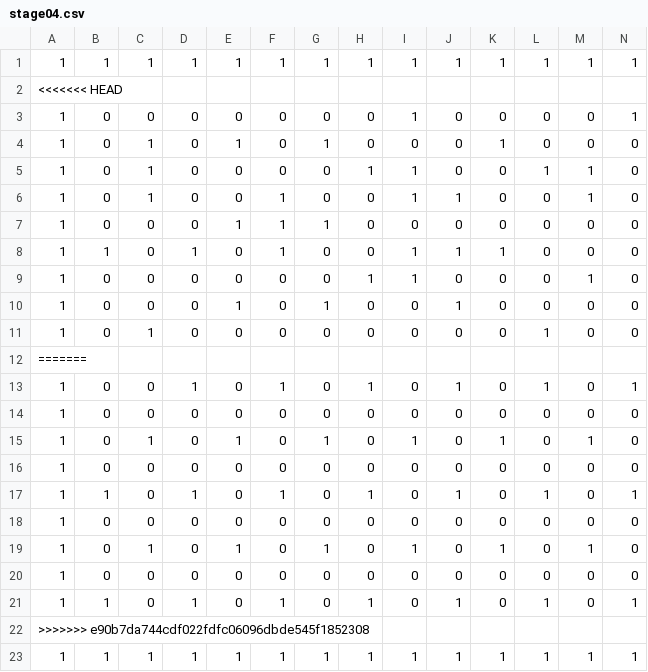
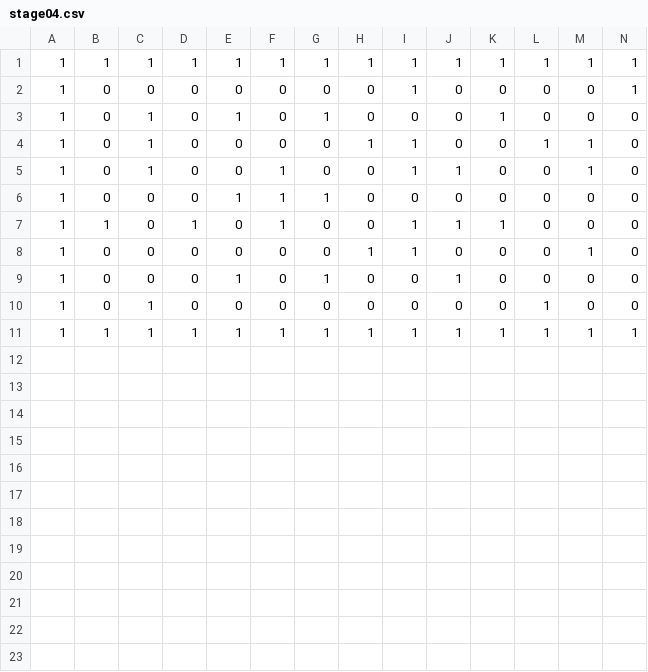
Before and after one commit to ryupa13/team12, a CSV file: stage/stage04.csv, drawn as a sheet; only a part is shown; rows hold the shown columns only; the diff names each change by its address in the sheet, - before the commit and + after, or states it on an @@ line.

```diff
--- a/stage/stage04.csv
+++ b/stage/stage04.csv
-row 2: <<<<<<< HEAD
-row 12: =======
-row 13: 1 | 0 | 0 | 1 | 0 | 1 | 0 | 1 | 0 | 1 | 0 | 1 | 0 | 1
-row 14: 1 | 0 | 0 | 0 | 0 | 0 | 0 | 0 | 0 | 0 | 0 | 0 | 0 | 0
-row 15: 1 | 0 | 1 | 0 | 1 | 0 | 1 | 0 | 1 | 0 | 1 | 0 | 1 | 0
-row 16: 1 | 0 | 0 | 0 | 0 | 0 | 0 | 0 | 0 | 0 | 0 | 0 | 0 | 0
-row 17: 1 | 1 | 0 | 1 | 0 | 1 | 0 | 1 | 0 | 1 | 0 | 1 | 0 | 1
-row 18: 1 | 0 | 0 | 0 | 0 | 0 | 0 | 0 | 0 | 0 | 0 | 0 | 0 | 0
-row 19: 1 | 0 | 1 | 0 | 1 | 0 | 1 | 0 | 1 | 0 | 1 | 0 | 1 | 0
-row 20: 1 | 0 | 0 | 0 | 0 | 0 | 0 | 0 | 0 | 0 | 0 | 0 | 0 | 0
-row 21: 1 | 1 | 0 | 1 | 0 | 1 | 0 | 1 | 0 | 1 | 0 | 1 | 0 | 1
-row 22: >>>>>>> e90b7da744cdf022fdfc06096dbde545f1852308
```
Also changed, not shown: 45 other files.
